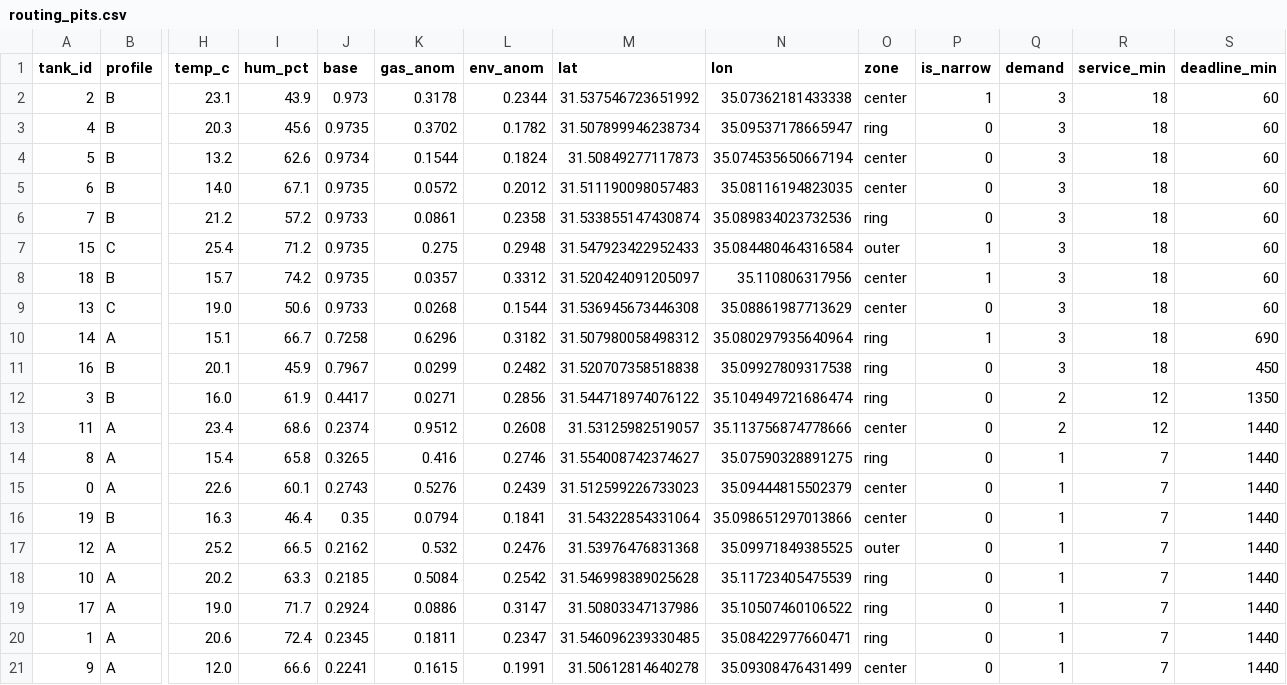
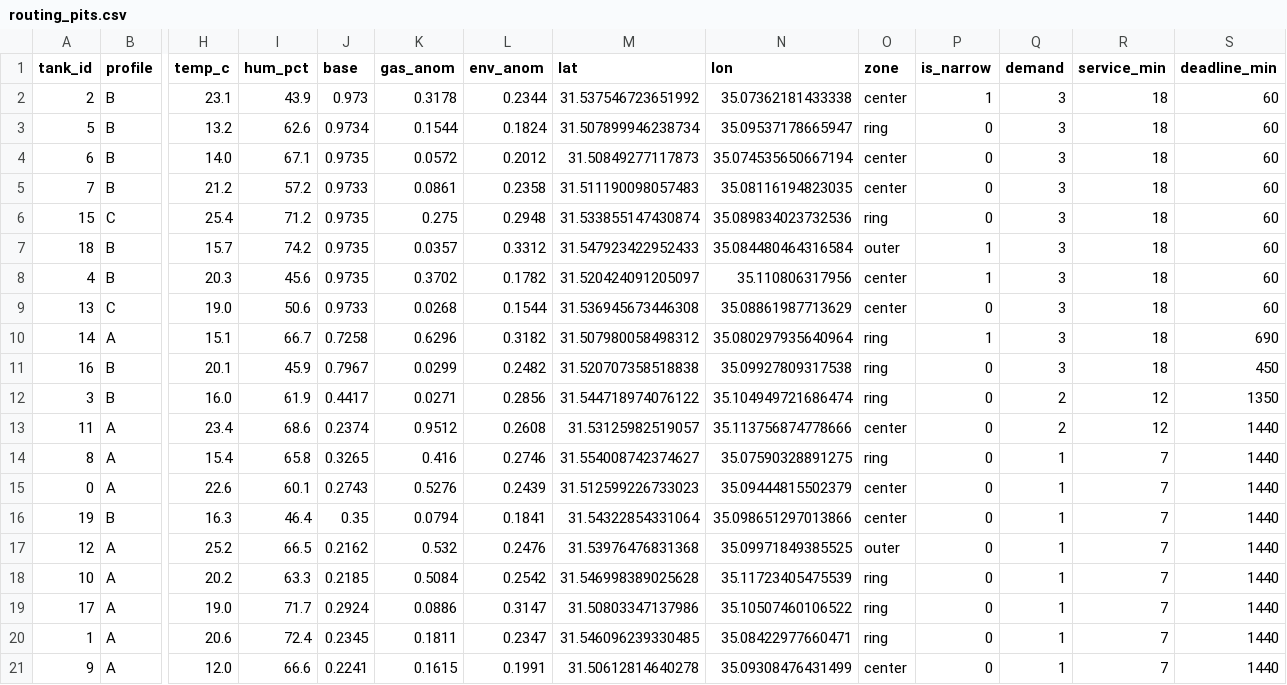
Before and after one commit to 404AliOnFire/RASD-NYUAD2026, a CSV file: src/rasd_ai/outputs/routing_pits.csv, drawn as a sheet; only a part is shown, gaps mark what is left out; removed rows and columns are numbered as before the commit, all else as after; rows hold the shown columns only; the diff names each change by its address in the sheet, - before the commit and + after, or states it on an @@ line.

Commit message:
Update routing and optimization configurations, adjust node IDs and closure ranges

```diff
--- a/src/rasd_ai/outputs/routing_pits.csv
+++ b/src/rasd_ai/outputs/routing_pits.csv
-row 3: 4 | B | 20.3 | 45.6 | 0.9735 | 0.3702 | 0.1782 | 31.507899946238734 | 35.09537178665947 | ring | 0 | 3 | 18 | 60
-M3 (lat): 31.50849277117873
+M3 (lat): 31.507899946238734
-N3 (lon): 35.074535650667194
+N3 (lon): 35.09537178665947
-O3 (zone): center
+O3 (zone): ring
-M4 (lat): 31.511190098057483
+M4 (lat): 31.50849277117873
-N4 (lon): 35.08116194823035
+N4 (lon): 35.074535650667194
-M5 (lat): 31.533855147430874
+M5 (lat): 31.511190098057483
-N5 (lon): 35.089834023732536
+N5 (lon): 35.08116194823035
-O5 (zone): ring
+O5 (zone): center
-M6 (lat): 31.547923422952433
+M6 (lat): 31.533855147430874
-N6 (lon): 35.084480464316584
+N6 (lon): 35.089834023732536
-O6 (zone): outer
+O6 (zone): ring
-P6 (is_narrow): 1
+P6 (is_narrow): 0
-M7 (lat): 31.520424091205097
+M7 (lat): 31.547923422952433
-N7 (lon): 35.110806317956
+N7 (lon): 35.084480464316584
-O7 (zone): center
+O7 (zone): outer
+row 8: 4 | B | 20.3 | 45.6 | 0.9735 | 0.3702 | 0.1782 | 31.520424091205097 | 35.110806317956 | center | 1 | 3 | 18 | 60
```
Also changed, not shown: 6 other files.
